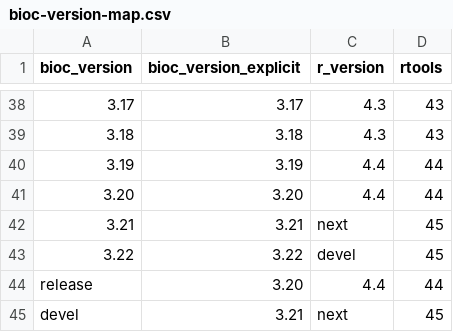
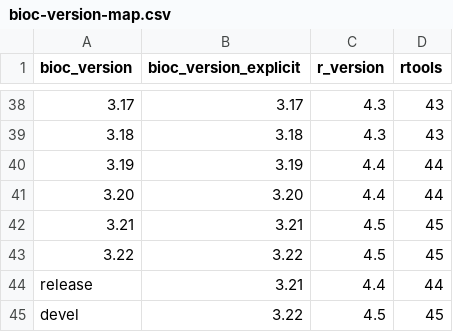
Before and after one commit to grimbough/bioc-actions, a CSV file: setup-bioc/bioc-version-map.csv, drawn as a sheet; only a part is shown, gaps mark what is left out.

Commit message:
Update version map after Bioc 3.21 release

```diff
--- a/setup-bioc/bioc-version-map.csv
+++ b/setup-bioc/bioc-version-map.csv
@@ -41,5 +41,5 @@ bioc_version,bioc_version_explicit,r_version,rtools
 3.20,3.20,4.4,44
-3.21,3.21,next,45
-3.22,3.22,devel,45
-release,3.20,4.4,44
-devel,3.21,next,45
+3.21,3.21,4.5,45
+3.22,3.22,4.5,45
+release,3.21,4.4,44
+devel,3.22,4.5,45
```
